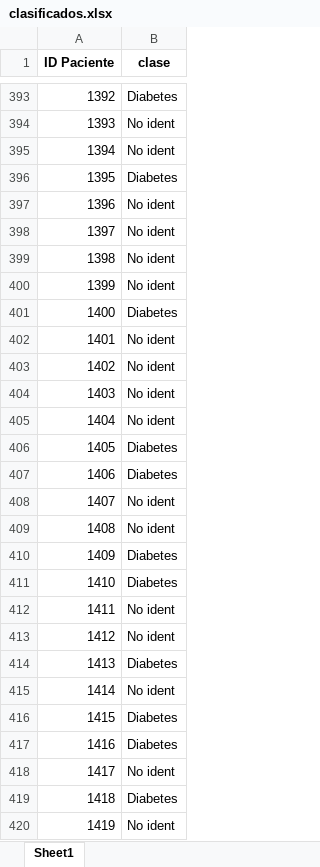
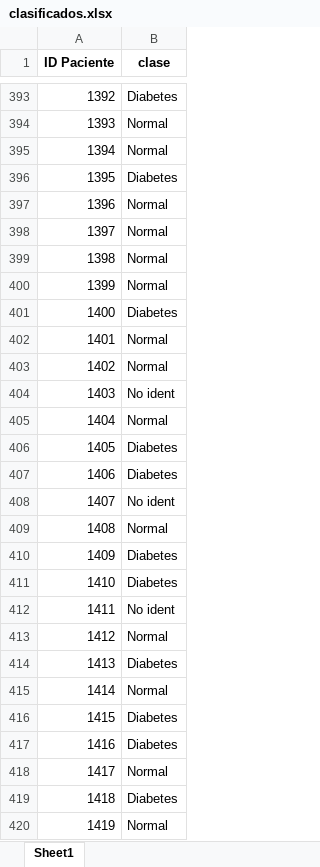
Before and after one commit to Melissap1/Salud, an Excel workbook: salidas/clasificados.xlsx, sheet Sheet1, drawn as a sheet; only a part is shown, gaps mark what is left out; values as stored, in another font and other column widths than the file's, no borders; charts and pictures not drawn; the diff covers the shown part only; the diff names each change by its address in the sheet, - before the commit and + after, or states it on an @@ line.

```diff
--- a/salidas/clasificados.xlsx (sheet Sheet1)
+++ b/salidas/clasificados.xlsx (sheet Sheet1)
-B394:B395 (clase): No ident
+B394:B395 (clase): Normal
-B397:B400 (clase): No ident
+B397:B400 (clase): Normal
-B402:B403 (clase): No ident
+B402:B403 (clase): Normal
-B405 (clase): No ident
+B405 (clase): Normal
-B409 (clase): No ident
+B409 (clase): Normal
-B413 (clase): No ident
+B413 (clase): Normal
-B415 (clase): No ident
+B415 (clase): Normal
-B418 (clase): No ident
+B418 (clase): Normal
-B420 (clase): No ident
+B420 (clase): Normal
```
Also changed, not shown: 405 edited cells elsewhere in this sheet, 7 other files.
